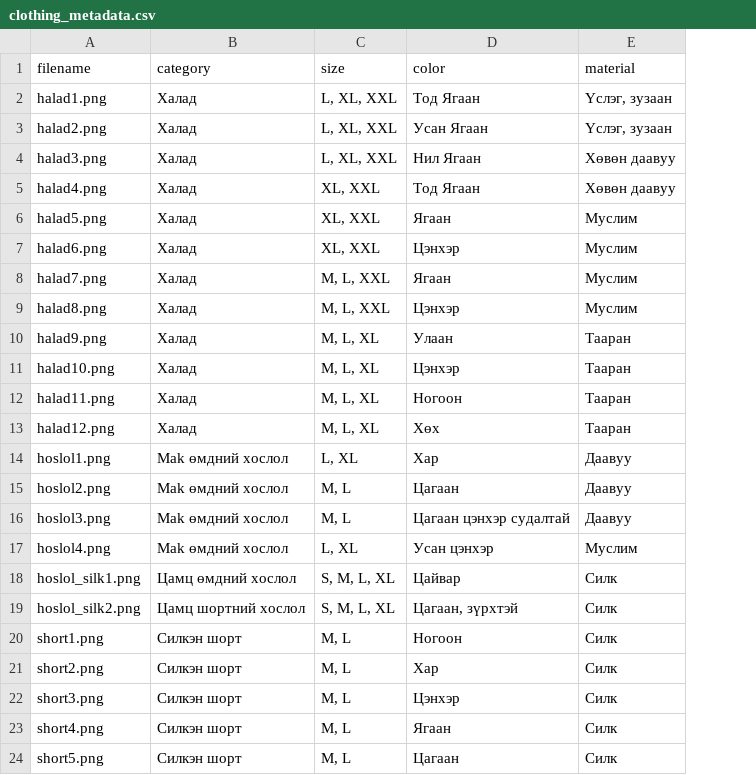
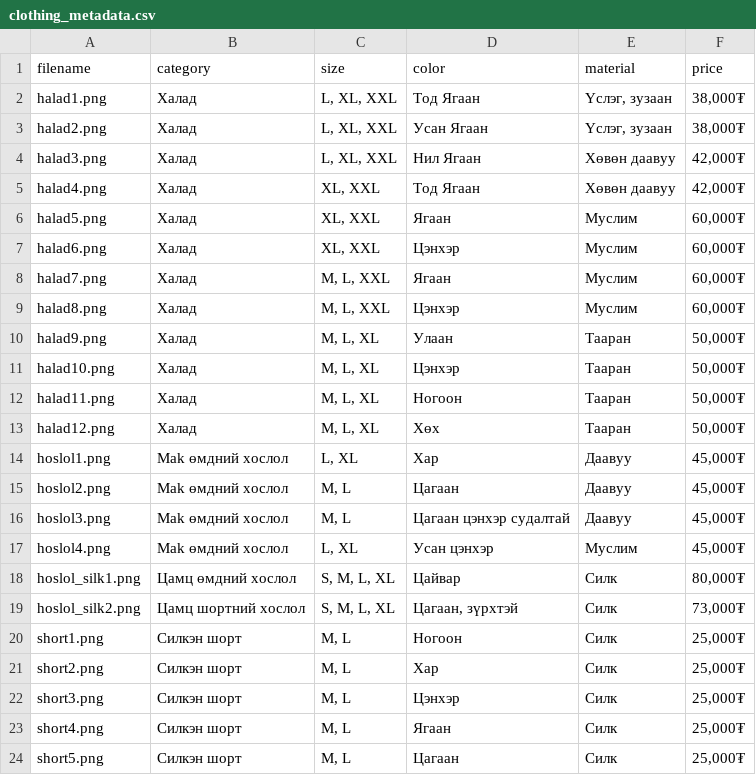
Before and after one commit to Vanellopie/clothing-recommendation-app, a CSV file: clothing_metadata.csv, drawn as a sheet; the diff names each change by its address in the sheet, - before the commit and + after, or states it on an @@ line.

Commit message:
Update clothing_metadata.csv

```diff
--- a/clothing_metadata.csv
+++ b/clothing_metadata.csv
+column F (price), rows 2-24: 38,000₮ | 38,000₮ | 42,000₮ | 42,000₮ | 60,000₮ | 60,000₮ | 60,000₮ | 60,000₮ | 50,000₮ | 50,000₮ | 50,000₮ | 50,000₮ | 45,000₮ | 45,000₮ | 45,000₮ | 45,000₮ | 80,000₮ | 73,000₮ | 25,000₮ | 25,000₮ | 25,000₮ | 25,000₮ | 25,000₮
```
